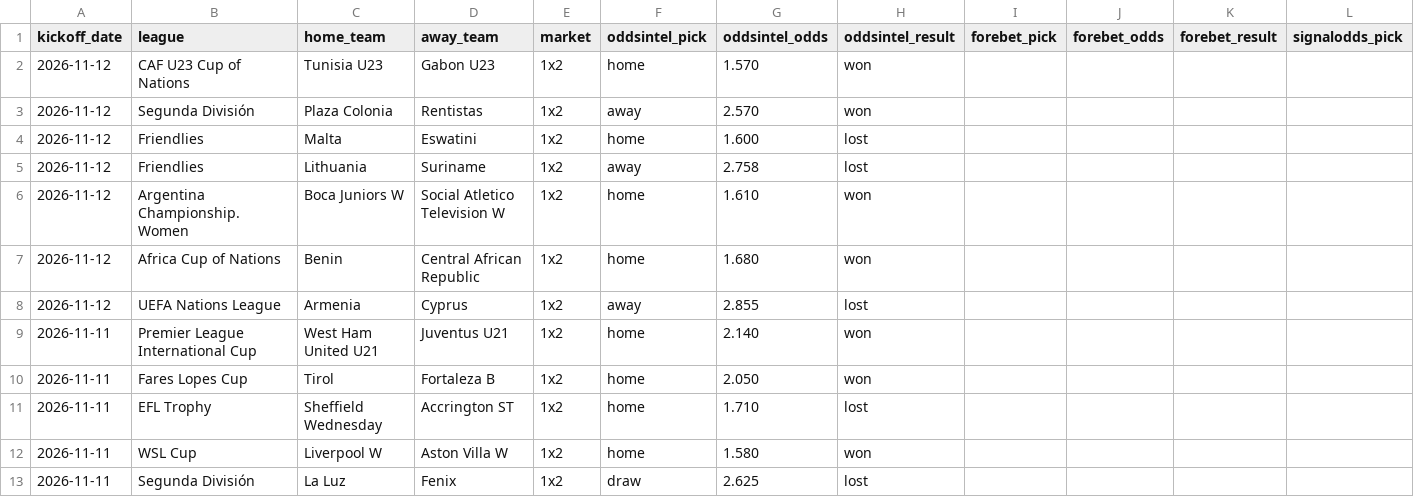
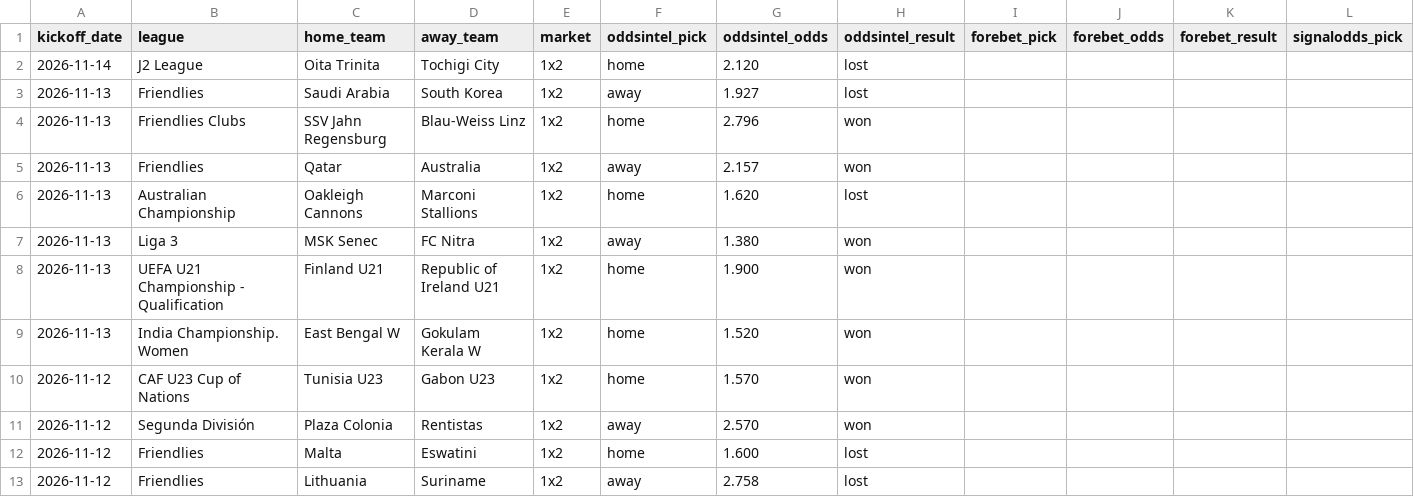
Before and after one commit to msellin/oddsintel-ledger, a CSV file: picks_matched.csv, drawn as a sheet; only a part is shown; the shorter side is filled out with more unchanged rows; rows hold the shown columns only; the diff names each change by its address in the sheet, - before the commit and + after, or states it on an @@ line.

```diff
--- a/picks_matched.csv
+++ b/picks_matched.csv
+row 2: 2026-11-14 | J2 League | Oita Trinita | Tochigi City | 1x2 | home | 2.120 | lost
+row 3: 2026-11-13 | Friendlies | Saudi Arabia | South Korea | 1x2 | away | 1.927 | lost
+row 4: 2026-11-13 | Friendlies Clubs | SSV Jahn Regensburg | Blau-Weiss Linz | 1x2 | home | 2.796 | won
+row 5: 2026-11-13 | Friendlies | Qatar | Australia | 1x2 | away | 2.157 | won
+row 6: 2026-11-13 | Australian Championship | Oakleigh Cannons | Marconi Stallions | 1x2 | home | 1.620 | lost
+row 7: 2026-11-13 | Liga 3 | MSK Senec | FC Nitra | 1x2 | away | 1.380 | won
+row 8: 2026-11-13 | UEFA U21 Championship - Qualification | Finland U21 | Republic of Ireland U21 | 1x2 | home | 1.900 | won
+row 9: 2026-11-13 | India Championship. Women | East Bengal W | Gokulam Kerala W | 1x2 | home | 1.520 | won
```
Also changed, not shown: picks_oddsintel.csv, picks_winnerodds.csv, 6 other files.
